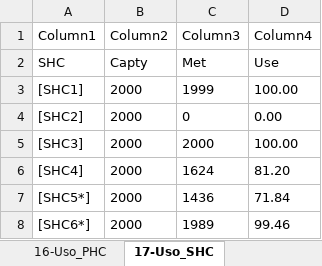
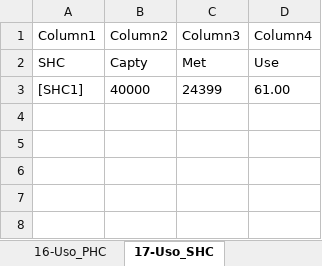
Before and after one commit to joaoflavioufmg/aps, an Excel workbook: report.xlsx, sheet 17-Uso_SHC, drawn as a sheet; values as stored, in another font and other column widths than the file's, no borders; table styles not drawn; the diff names each change by its address in the sheet, - before the commit and + after, or states it on an @@ line.

```diff
--- a/report.xlsx (sheet 17-Uso_SHC)
+++ b/report.xlsx (sheet 17-Uso_SHC)
-B3 (Column2): 2000
+B3 (Column2): 40000
-C3 (Column3): 1999
+C3 (Column3): 24399
-D3 (Column4): 100.00
+D3 (Column4): 61.00
-row 4: [SHC2] | 2000 | 0 | 0.00
-row 5: [SHC3] | 2000 | 2000 | 100.00
-row 6: [SHC4] | 2000 | 1624 | 81.20
-row 7: [SHC5*] | 2000 | 1436 | 71.84
-row 8: [SHC6*] | 2000 | 1989 | 99.46
```
Also changed, not shown: sheet 12-Fluxo_RegCensitaria, sheet 13-Fluxo_PHC, sheet 14-Fluxo_SHC, sheet 15-Fluxo_THC, sheet 9-Balanceamento_PHC, sheet 10-Balanceamento_SHC, 10 more sheets, hidden cells, 48 other files.
